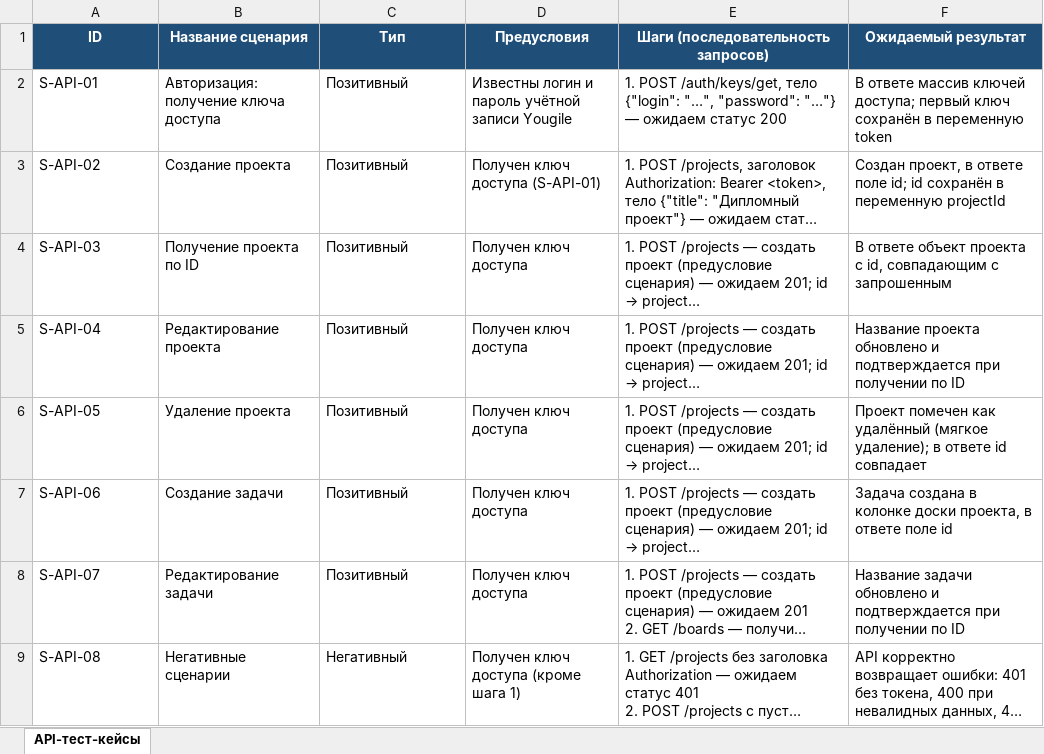
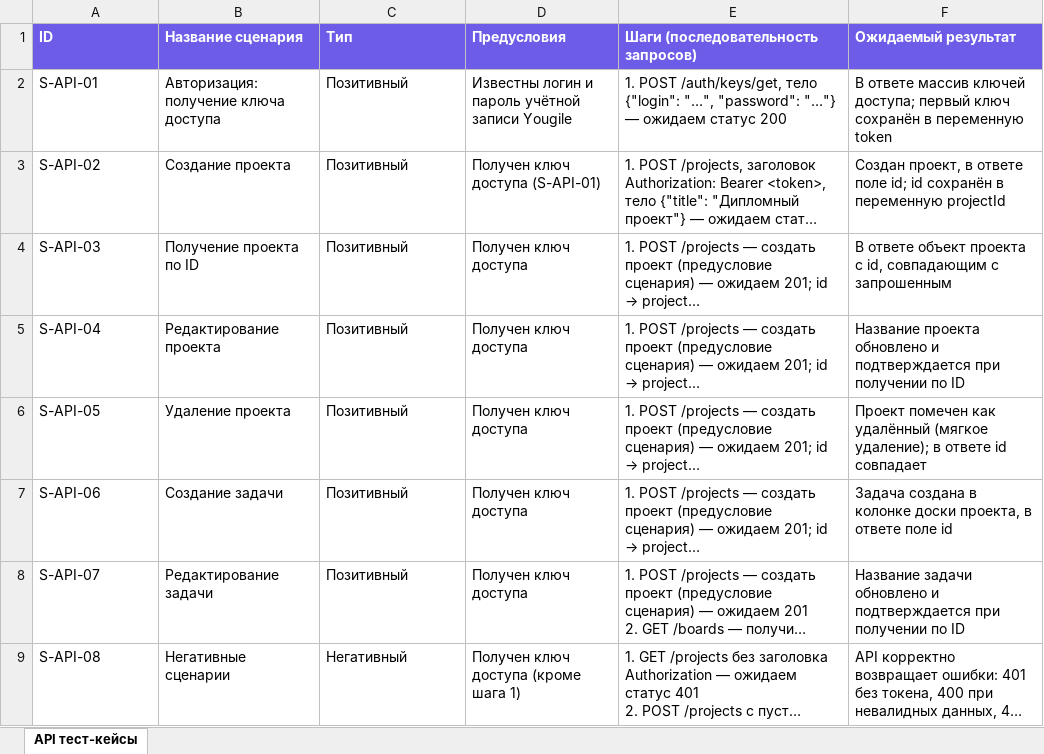
Before and after one commit to Soaka-cloud/diploma-qa, an Excel workbook: docs/test-cases-api.xlsx, sheet API тест-кейсы, drawn as a sheet; long unchanged cells end in …; values as stored, in another font and other column widths than the file's, no borders; the diff names each change by its address in the sheet, - before the commit and + after, or states it on an @@ line.

```diff
--- a/docs/test-cases-api.xlsx (sheet API тест-кейсы)
+++ b/docs/test-cases-api.xlsx (sheet API тест-кейсы)
-sheet tab: API-тест-кейсы
+sheet tab: API тест-кейсы
@@ A1:F1 fill: #1F4E78 → #6C5CE7, alignment: center → left @@
```
Also changed, not shown: docs/checklist-nonfunctional.xlsx, docs/test-cases-functional.xlsx.
